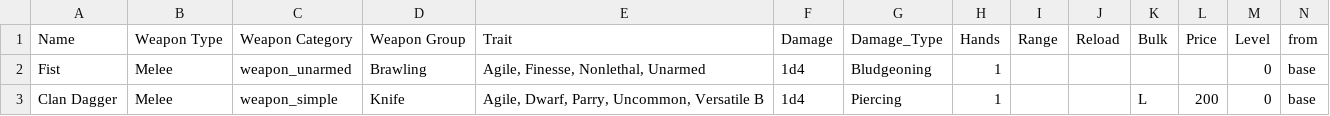
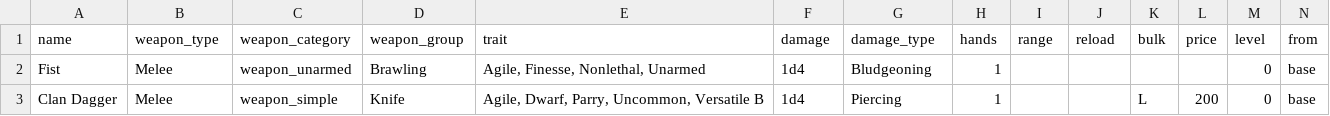
Before and after one commit to MauricioVrx/RPG-logic-engine-py, a CSV file: data/info_csv/equipment/weapon.csv, drawn as a sheet; only a part is shown; removed rows and columns are numbered as before the commit, all else as after; the diff names each change by its address in the sheet, - before the commit and + after, or states it on an @@ line.

```diff
--- a/data/info_csv/equipment/weapon.csv
+++ b/data/info_csv/equipment/weapon.csv
-row 1: Name | Weapon Type | Weapon Category | Weapon Group | Trait | Damage | Damage_Type | Hands | Range | Reload | Bulk | Price | Level | from
+row 1: name | weapon_type | weapon_category | weapon_group | trait | damage | damage_type | hands | range | reload | bulk | price | level | from
```
Also changed, not shown: data/info_csv/character/ancestry.csv, data/info_csv/equipment/shield.csv, 8 other files.
